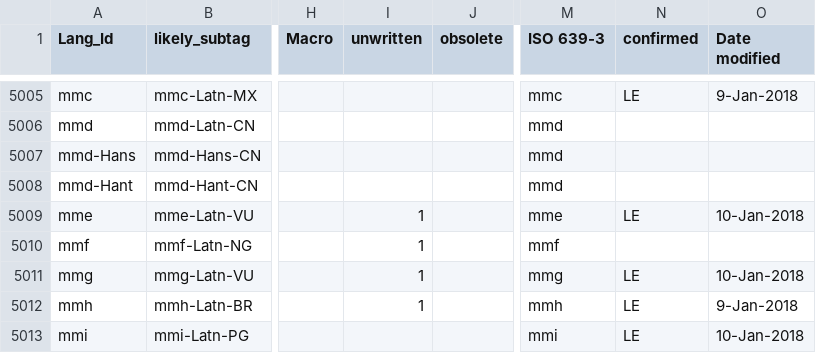
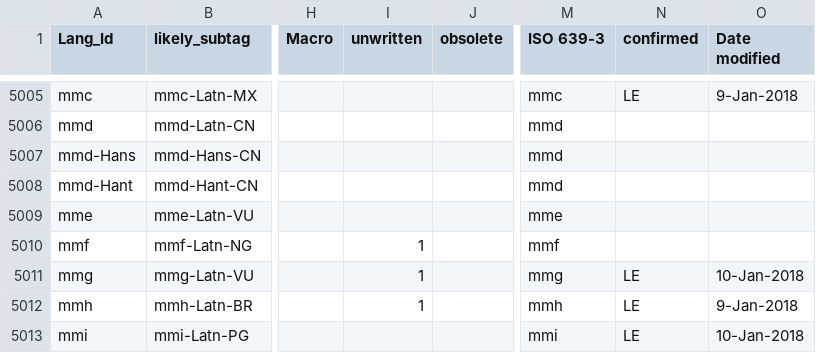
Before and after one commit to silnrsi/langtags, a CSV file: source/langtags.csv, drawn as a sheet; only a part is shown, gaps mark what is left out; the diff names each change by its address in the sheet, - before the commit and + after, or states it on an @@ line.

Commit message:
mme is now written

```diff
--- a/source/langtags.csv
+++ b/source/langtags.csv
-I5009 (unwritten): 1
+I5009 (unwritten): (empty)
-N5009 (confirmed): LE
+N5009 (confirmed): (empty)
-O5009 (Date modified): 10-Jan-2018
+O5009 (Date modified): (empty)
```
